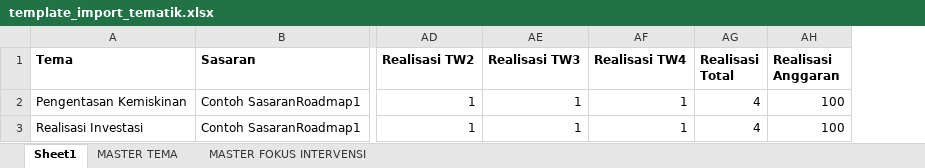
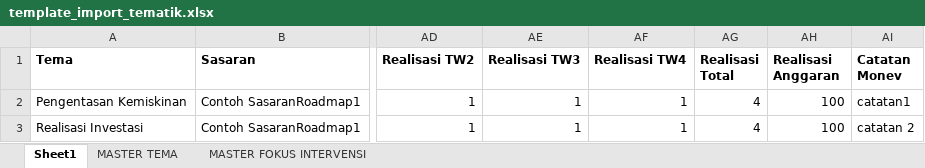
Before and after one commit to HanaDewi/portalrb-indv, an Excel workbook: public/template_import/template_import_tematik.xlsx, sheet Sheet1, drawn as a sheet; only a part is shown, gaps mark what is left out; values as stored, in another font and other column widths than the file's, no borders; the diff names each change by its address in the sheet, - before the commit and + after, or states it on an @@ line.

Commit message:
add column keterangan on output renaksi

```diff
--- a/public/template_import/template_import_tematik.xlsx (sheet Sheet1)
+++ b/public/template_import/template_import_tematik.xlsx (sheet Sheet1)
+column AI (Catatan Monev), rows 2-3: catatan1 | catatan 2
```
Also changed, not shown: 2 other files.
